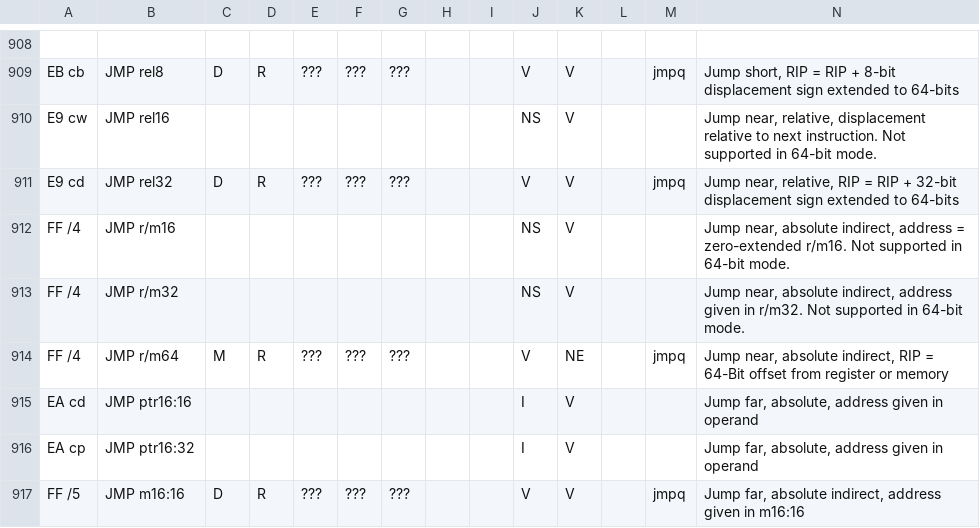
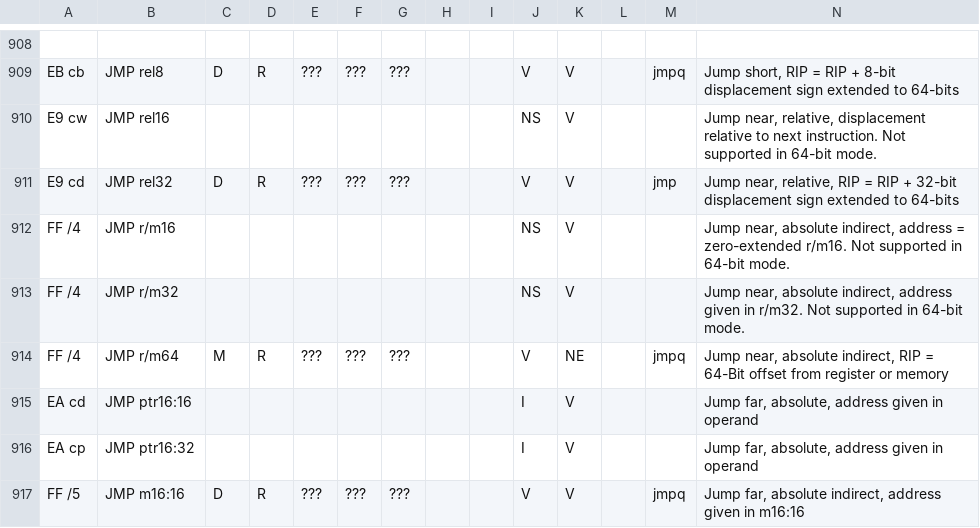
Before and after one commit to StanfordPL/x64asm, a CSV file: src/x86.csv, drawn as a sheet; only a part is shown, gaps mark what is left out.

```diff
--- a/src/x86.csv
+++ b/src/x86.csv
@@ -910,3 +910,3 @@ EB cb 	JMP rel8 	D	R	???	???	???			V	V		jmpq	Jump short, RIP = RIP + 8-bit displ
 E9 cw 	JMP rel16 								NS	V			Jump near, relative, displacement relative to next instruction. Not supported in 64-bit mode.
-E9 cd 	JMP rel32 	D	R	???	???	???			V	V		jmpq	Jump near, relative, RIP = RIP + 32-bit displacement sign extended to 64-bits
+E9 cd 	JMP rel32 	D	R	???	???	???			V	V		jmp	Jump near, relative, RIP = RIP + 32-bit displacement sign extended to 64-bits
 FF /4 	JMP r/m16 								NS	V			Jump near, absolute indirect, address = zero-extended r/m16. Not supported in 64-bit mode.
```
Also changed, not shown: 6 other files.
